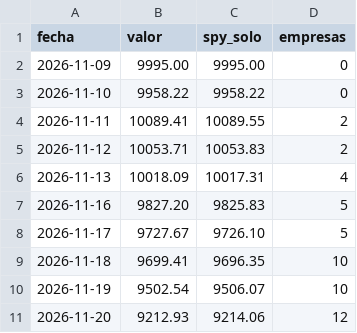
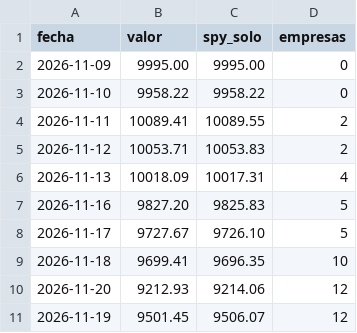
Before and after one commit to fabricionuove-alt/tr-inteligencia-economica, a CSV file: rt/valor.csv, drawn as a sheet; removed rows and columns are numbered as before the commit, all else as after; the diff names each change by its address in the sheet, - before the commit and + after, or states it on an @@ line.

```diff
--- a/rt/valor.csv
+++ b/rt/valor.csv
-row 10: 2026-11-19 | 9502.54 | 9506.07 | 10
+row 11: 2026-11-19 | 9501.45 | 9506.07 | 12
```
Also changed, not shown: 2 other files.
